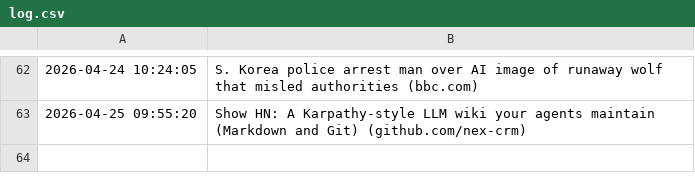
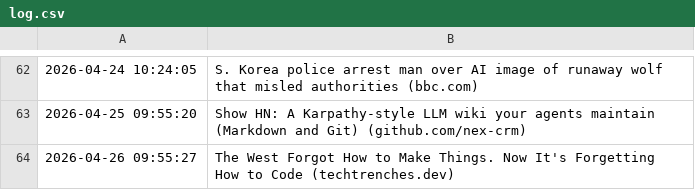
Before and after one commit to Trish0606/daily-web-scraper, a CSV file: log.csv, drawn as a sheet; only a part is shown, gaps mark what is left out.

```diff
--- a/log.csv
+++ b/log.csv
@@ -63 +63,2 @@
 2026-04-25 09:55:20,Show HN: A Karpathy-style LLM wiki your agents maintain (Markdown and Git) (github.com/nex-crm)
+2026-04-26 09:55:27,The West Forgot How to Make Things. Now It's Forgetting How to Code (techtrenches.dev)
```
